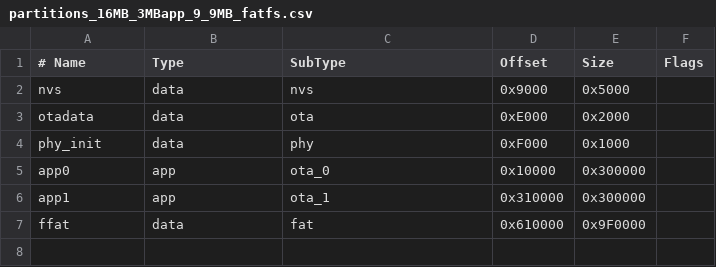
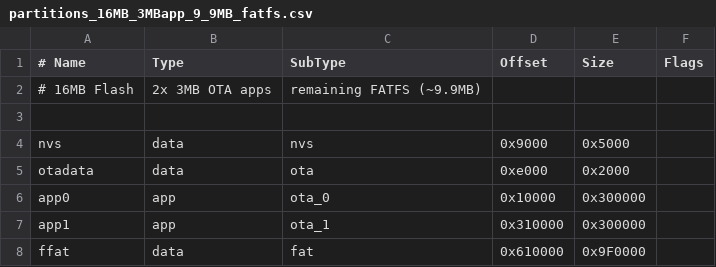
Before and after one commit to ESP32Home/lcd_35_s3, a CSV file: partitions/partitions_16MB_3MBapp_9_9MB_fatfs.csv, drawn as a sheet.

Commit message:
fixed partitions and added gitignore

```diff
--- a/partitions/partitions_16MB_3MBapp_9_9MB_fatfs.csv
+++ b/partitions/partitions_16MB_3MBapp_9_9MB_fatfs.csv
@@ -1,5 +1,6 @@
 # Name,   Type, SubType, Offset,   Size,     Flags
+# 16MB Flash, 2x 3MB OTA apps, remaining FATFS (~9.9MB)
+
 nvs,      data, nvs,     0x9000,   0x5000,
-otadata,  data, ota,     0xE000,   0x2000,
-phy_init, data, phy,     0xF000,   0x1000,
+otadata,  data, ota,     0xe000,   0x2000,
 app0,     app,  ota_0,   0x10000,  0x300000,
```
Also changed, not shown: 1 other file.
